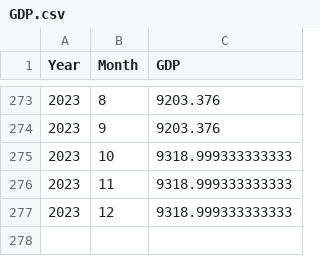
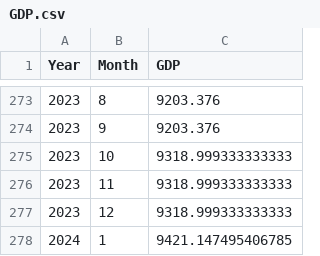
Before and after one commit to trinuro/WIA-1006-Machine-Learning-Assignment, a CSV file: Preprocessed Datasets/GDP.csv, drawn as a sheet; only a part is shown, gaps mark what is left out; the diff names each change by its address in the sheet, - before the commit and + after, or states it on an @@ line.

Commit message:
Added January 2024 row

```diff
--- a/Preprocessed Datasets/GDP.csv
+++ b/Preprocessed Datasets/GDP.csv
+row 278: 2024 | 1 | 9421.147495406785
```
